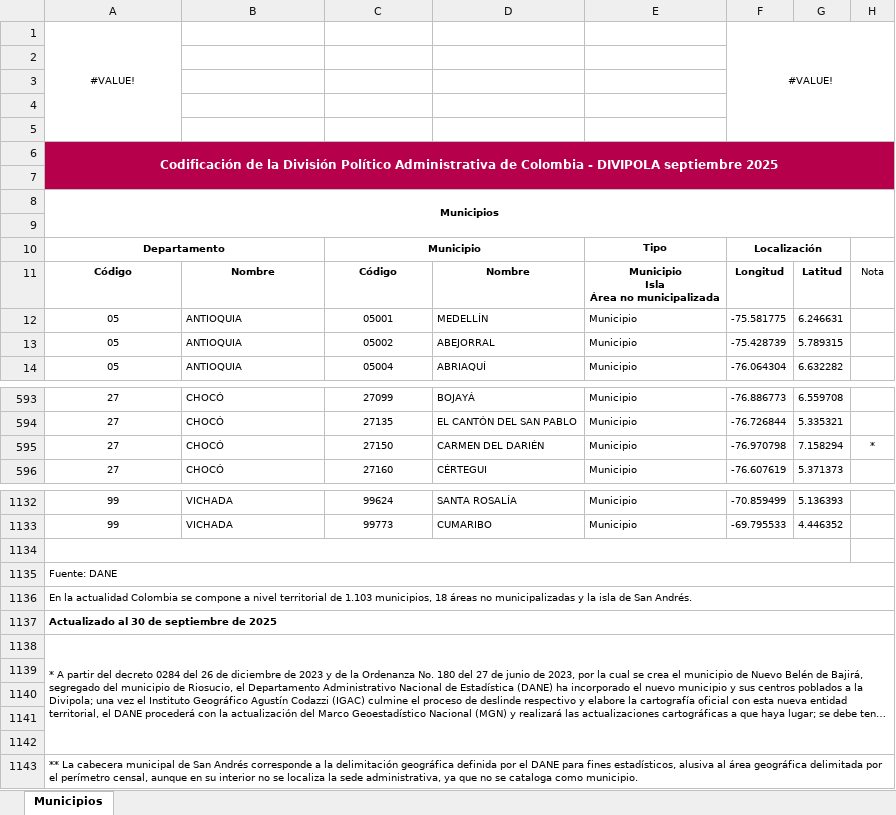
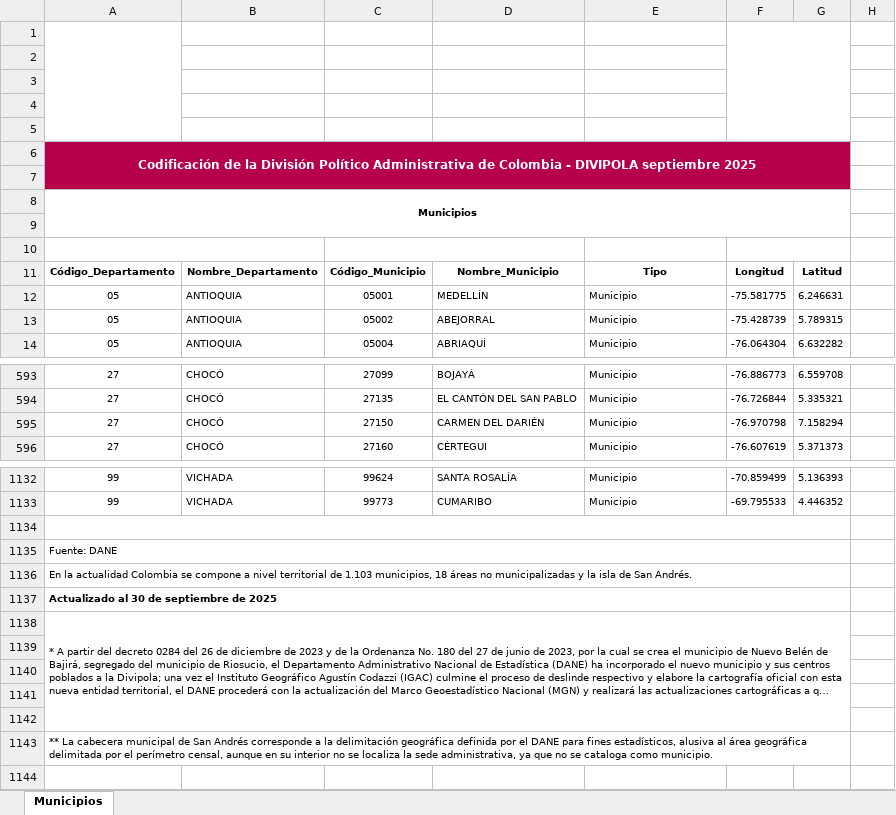
Before and after one commit to justoneye/Bootcamp-IA-G84, an Excel workbook: DataFrames/DIVIPOLA_Municipios.xlsx, sheet Municipios, drawn as a sheet; only a part is shown, gaps mark what is left out; long unchanged cells end in …; values as stored, in another font and other column widths than the file's, no borders; charts and pictures and table styles not drawn; removed rows and columns are numbered as before the commit, all else as after; ↵ is a line break in a cell; the diff covers the shown part only; the diff names each change by its address in the sheet, - before the commit and + after, or states it on an @@ line.

Commit message:
Cabeceras de archivo cambiadas

```diff
--- a/DataFrames/DIVIPOLA_Municipios.xlsx (sheet Municipios)
+++ b/DataFrames/DIVIPOLA_Municipios.xlsx (sheet Municipios)
-row 1: #VALUE! |  |  |  |  | #VALUE!
+row 1: (empty)
-F1:H5 merged
+F1:G5 merged
-A6:H7 merged
+A6:G7 merged
-B6:H6 fill: #B6004B
+B6:H6 fill: none
-A7:H7 fill: #B6004B
+A7:H7 fill: none
-A8:H9 merged
+A8:G9 merged
-row 10: Departamento |  | Municipio |  | Tipo | Localización
+row 10: (empty)
-row 11: Código | Nombre | Código | Nombre | Municipio ↵ Isla ↵ Área no municipalizada | Longitud | Latitud | Nota
+row 11: Código_Departamento | Nombre_Departamento | Código_Municipio | Nombre_Municipio | Tipo | Longitud | Latitud
-H595: *
+H595: (empty)
-A1135:H1135 merged
+A1135:G1135 merged
-A1136:H1136 merged
+A1136:G1136 merged
-A1137:H1137 merged
+A1137:G1137 merged
-A1138:H1142 merged
+A1138:G1142 merged
-A1143:H1143 merged
+A1143:G1143 merged
```
Also changed, not shown: 3 edited cells elsewhere in this sheet, charts or pictures.
